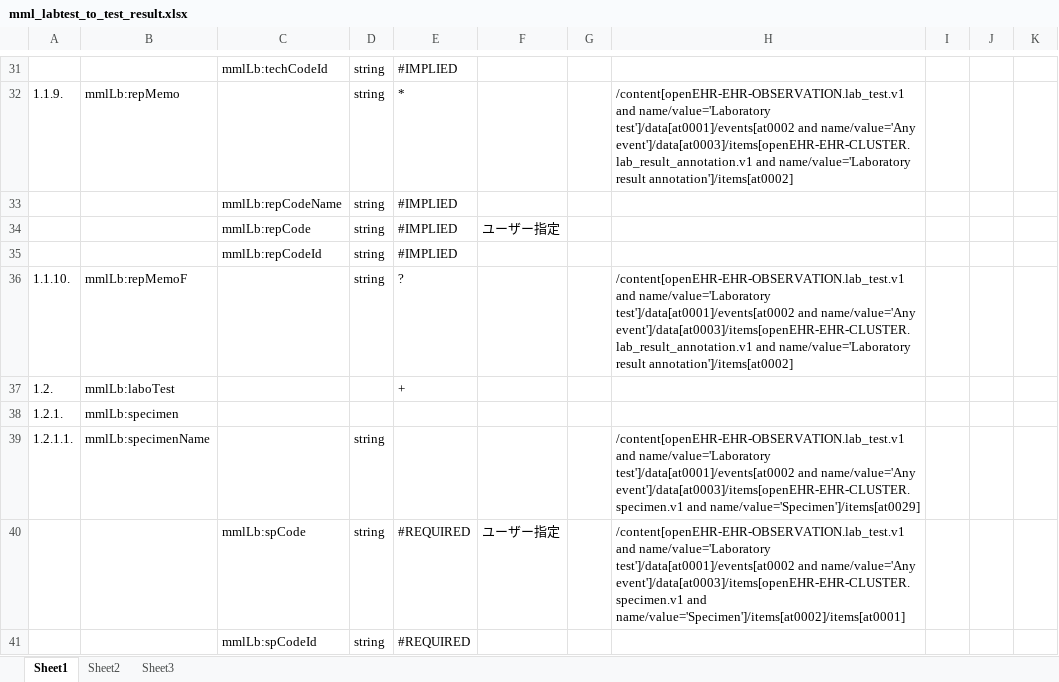
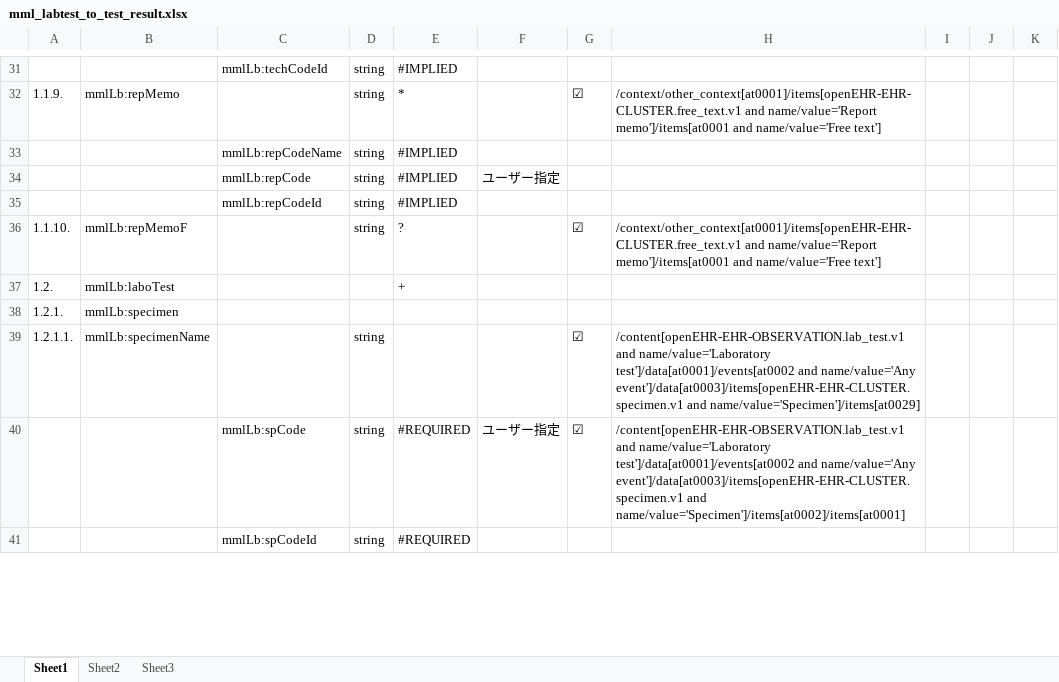
Before and after one commit to skoba/mml, an Excel workbook: mapping/mml_labtest_to_test_result.xlsx, sheet Sheet1, drawn as a sheet; only a part is shown, gaps mark what is left out; values as stored, in another font and other column widths than the file's, no borders; the diff covers the shown part only; the diff names each change by its address in the sheet, - before the commit and + after, or states it on an @@ line.

Commit message:
Corrected test_result, mapping rules

```diff
--- a/mapping/mml_labtest_to_test_result.xlsx (sheet Sheet1)
+++ b/mapping/mml_labtest_to_test_result.xlsx (sheet Sheet1)
-G32: (empty)
+G32: ☑
-H32: /content[openEHR-EHR-OBSERVATION.lab_test.v1 and name/value='Laboratory test']/data[at0001]/events[at0002 and name/value='Any event']/data[at0003]/items[openEHR-EHR-CLUSTER.lab_result_annotation.v1 and name/value='Laboratory result annotation']/items[at0002]
+H32: /context/other_context[at0001]/items[openEHR-EHR-CLUSTER.free_text.v1 and name/value='Report memo']/items[at0001 and name/value='Free text']
-G36: (empty)
+G36: ☑
-H36: /content[openEHR-EHR-OBSERVATION.lab_test.v1 and name/value='Laboratory test']/data[at0001]/events[at0002 and name/value='Any event']/data[at0003]/items[openEHR-EHR-CLUSTER.lab_result_annotation.v1 and name/value='Laboratory result annotation']/items[at0002]
+H36: /context/other_context[at0001]/items[openEHR-EHR-CLUSTER.free_text.v1 and name/value='Report memo']/items[at0001 and name/value='Free text']
-G39:G40: (empty)
+G39:G40: ☑
```
Also changed, not shown: 6 added rows, 39 edited cells and cell formats elsewhere in this sheet, 3 other files.
